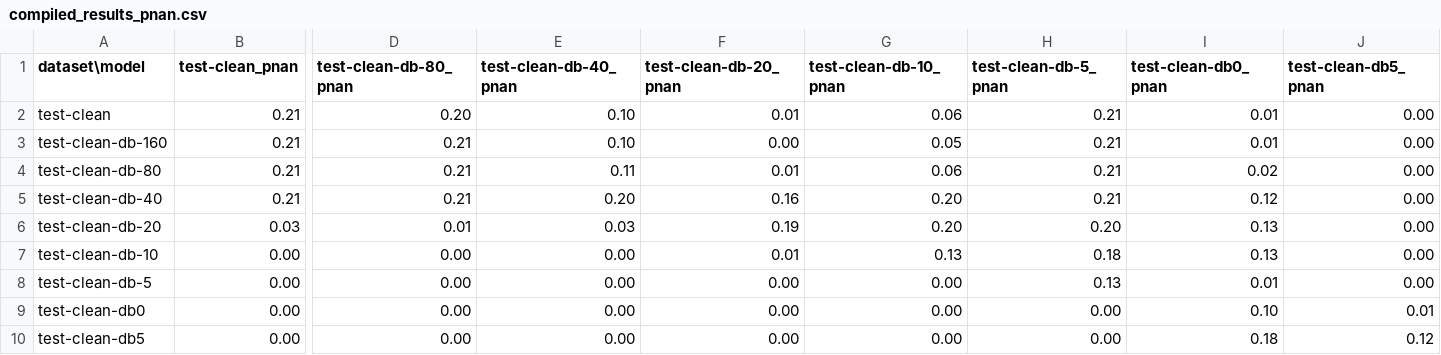
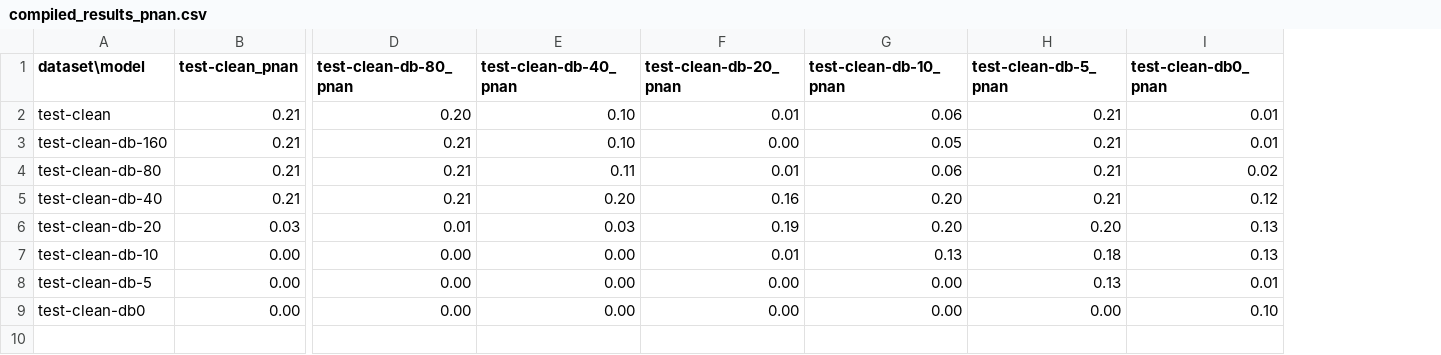
Before and after one commit to dennisgbrown/vocal-activity-detector, a CSV file: results/compiled_results_pnan.csv, drawn as a sheet; only a part is shown, gaps mark what is left out; rows hold the shown columns only; the diff names each change by its address in the sheet, - before the commit and + after, or states it on an @@ line.

```diff
--- a/results/compiled_results_pnan.csv
+++ b/results/compiled_results_pnan.csv
-column J (test-clean-db5_pnan), rows 2-9: 0.00 | 0.00 | 0.00 | 0.00 | 0.00 | 0.00 | 0.00 | 0.01
-row 10: test-clean-db5 | 0.00 | 0.00 | 0.00 | 0.00 | 0.00 | 0.00 | 0.18 | 0.12
```
Also changed, not shown: results/compiled_results_acc.csv, results/compiled_results_pnas.csv, 3 other files.
